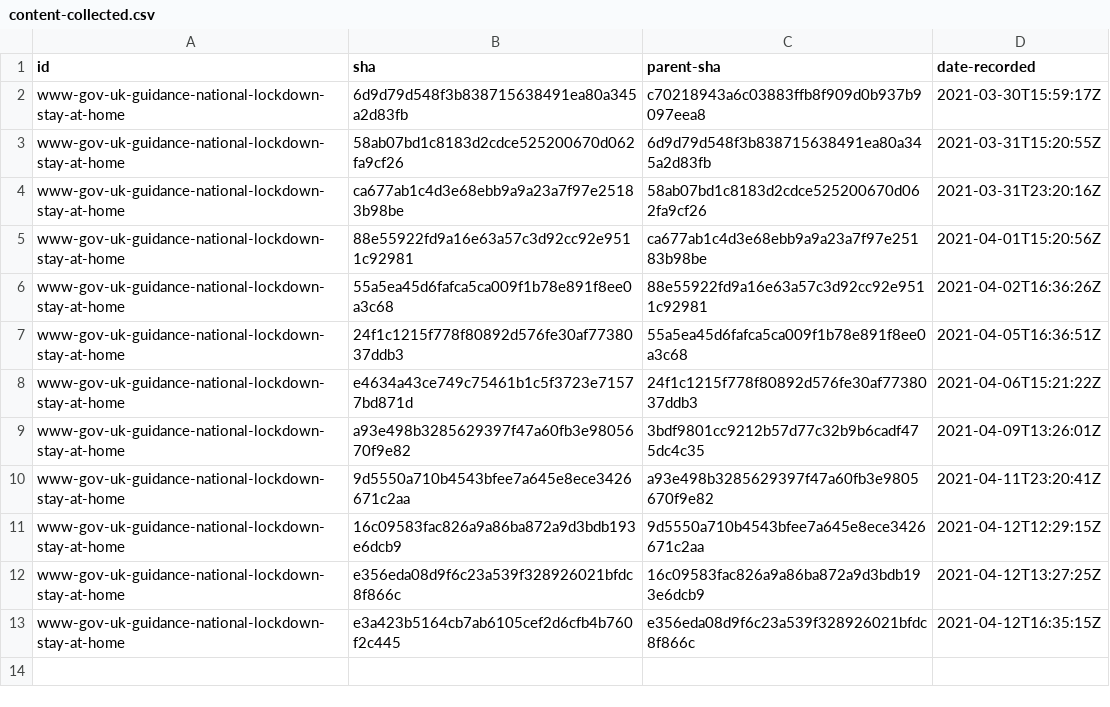
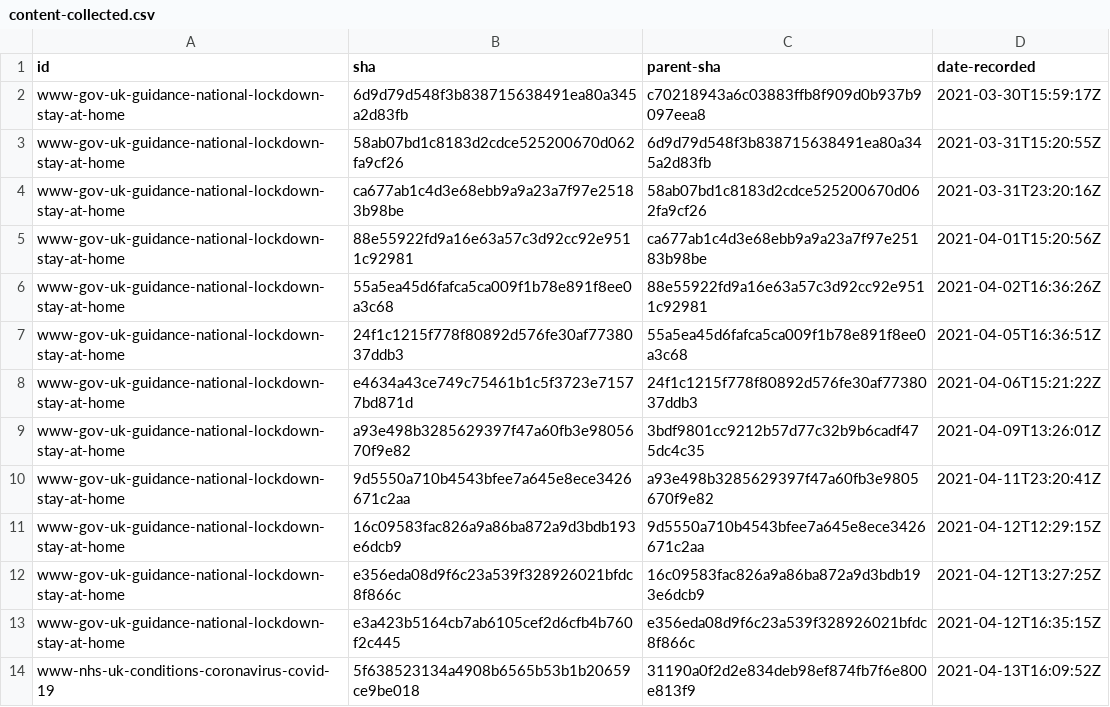
Before and after one commit to coronavirus-design-history/content, a CSV file: data/content-collected.csv, drawn as a sheet.

```diff
--- a/data/content-collected.csv
+++ b/data/content-collected.csv
@@ -13 +13,2 @@ www-gov-uk-guidance-national-lockdown-stay-at-home,e356eda08d9f6c23a539f32892602
 www-gov-uk-guidance-national-lockdown-stay-at-home,e3a423b5164cb7ab6105cef2d6cfb4b760f2c445,e356eda08d9f6c23a539f328926021bfdc8f866c,2021-04-12T16:35:15Z
+www-nhs-uk-conditions-coronavirus-covid-19,5f638523134a4908b6565b53b1b20659ce9be018,31190a0f2d2e834deb98ef874fb7f6e800e813f9,2021-04-13T16:09:52Z
```
Also changed, not shown: 5 other files.
